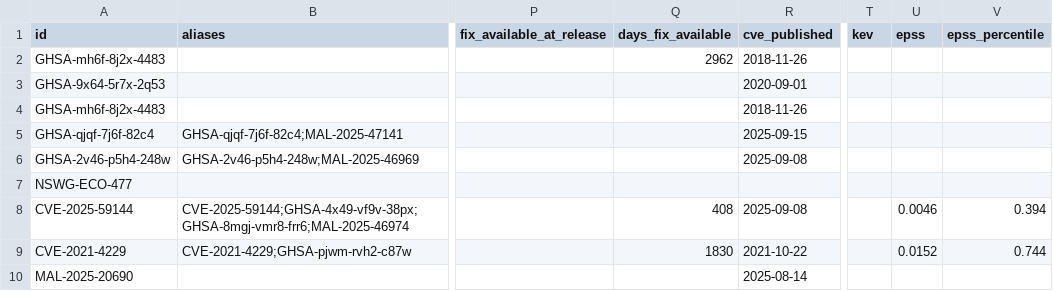
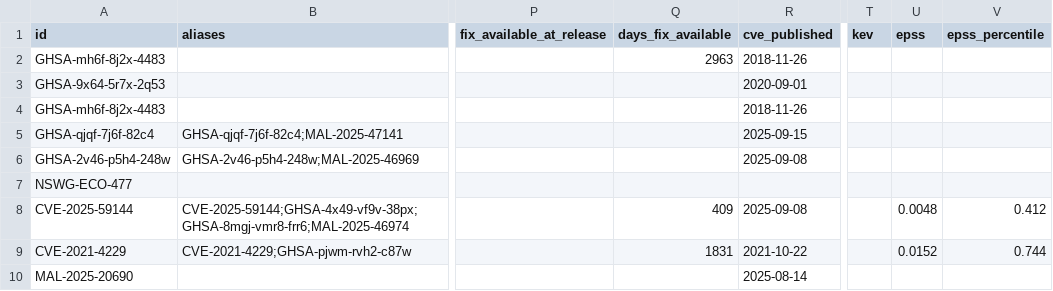
Before and after one commit to ntavakol/OSS-Intake, a CSV file: site/samples/compromised-npm/findings.csv, drawn as a sheet; only a part is shown, gaps mark what is left out; the diff names each change by its address in the sheet, - before the commit and + after, or states it on an @@ line.

Commit message:
Rebuild sample on 0.9.0

```diff
--- a/site/samples/compromised-npm/findings.csv
+++ b/site/samples/compromised-npm/findings.csv
-Q2 (days_fix_available): 2962
+Q2 (days_fix_available): 2963
-Q8 (days_fix_available): 408
+Q8 (days_fix_available): 409
-U8 (epss): 0.0046
+U8 (epss): 0.0048
-V8 (epss_percentile): 0.394
+V8 (epss_percentile): 0.412
-Q9 (days_fix_available): 1830
+Q9 (days_fix_available): 1831
```
Also changed, not shown: 1 other file.
